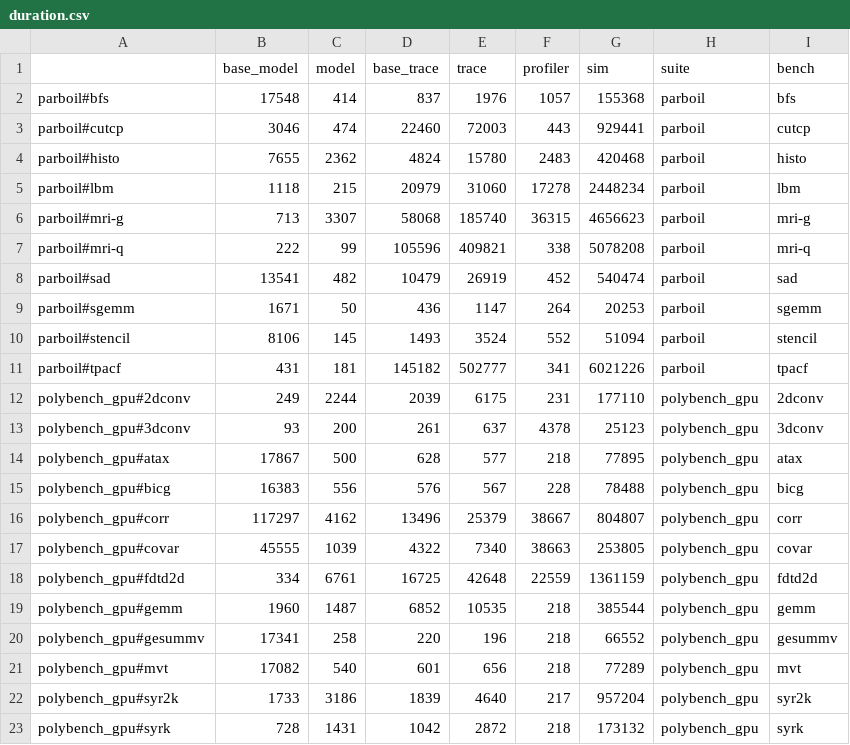
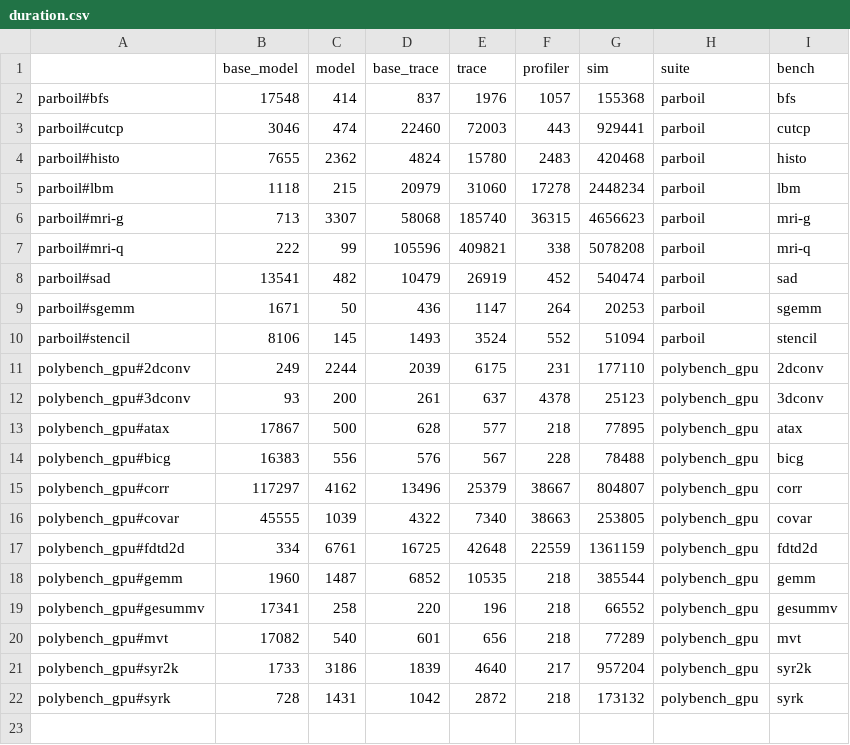
Before and after one commit to haozhigh/model_gpu_cache, a CSV file: output/duration.csv, drawn as a sheet.

```diff
--- a/output/duration.csv
+++ b/output/duration.csv
@@ -10,3 +10,2 @@ parboil#sgemm,1671,50,436,1147,264,20253,parboil,sgemm
 parboil#stencil,8106,145,1493,3524,552,51094,parboil,stencil
-parboil#tpacf,431,181,145182,502777,341,6021226,parboil,tpacf
 polybench_gpu#2dconv,249,2244,2039,6175,231,177110,polybench_gpu,2dconv
```
Also changed, not shown: output/footprint.csv, output/miss_rate.csv, 35 other files.
